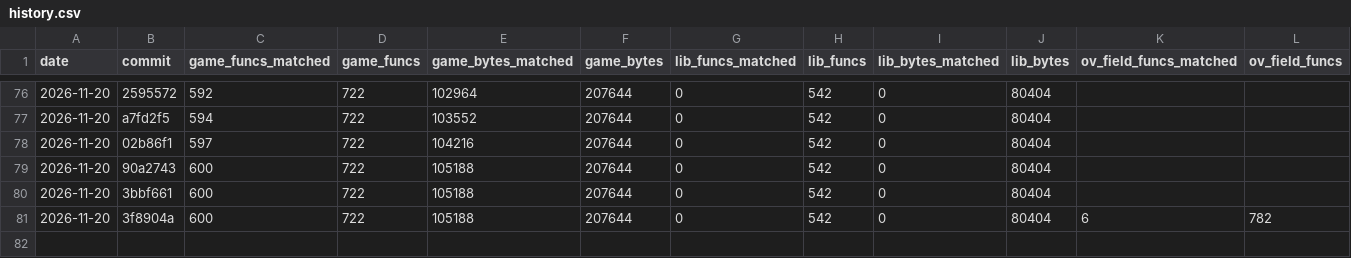
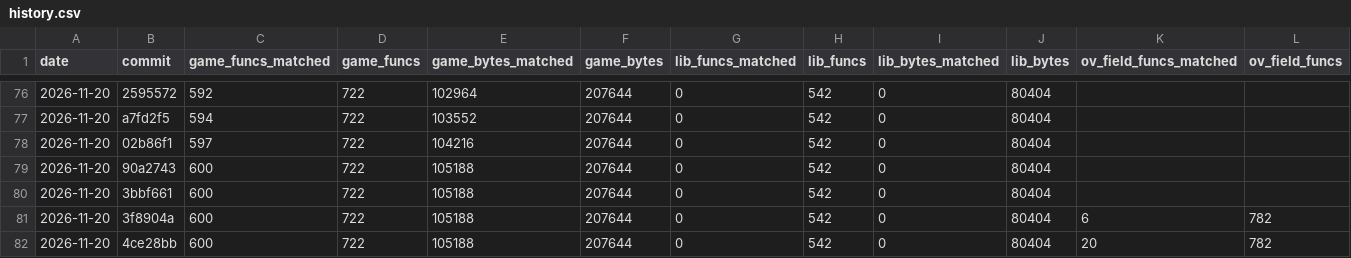
Before and after one commit to TheSaltsmith69/chronocross_decomp, a CSV file: progress/history.csv, drawn as a sheet; only a part is shown, gaps mark what is left out; rows hold the shown columns only; the diff names each change by its address in the sheet, - before the commit and + after, or states it on an @@ line.

Commit message:
Update progress snapshot

```diff
--- a/progress/history.csv
+++ b/progress/history.csv
+row 82: 2026-11-20 | 4ce28bb | 600 | 722 | 105188 | 207644 | 0 | 542 | 0 | 80404 | 20 | 782
```
Also changed, not shown: progress/files.csv.
